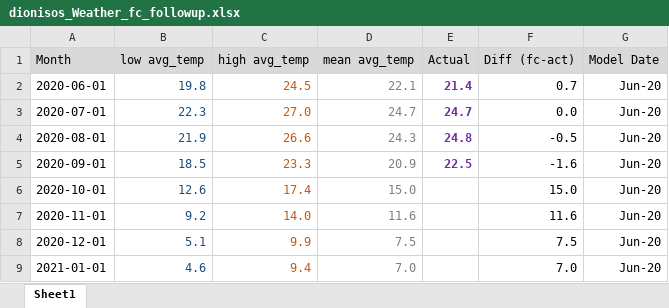
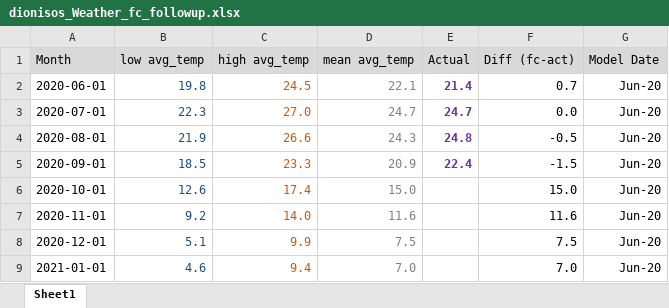
Before and after one commit to pmakaria/pub, an Excel workbook: TimeSeriesAnalysis/Python/dionisos_Weather_fc_followup.xlsx, sheet Sheet1, drawn as a sheet; only a part is shown; values as stored, in another font and other column widths than the file's, no borders; charts and pictures not drawn; the diff names each change by its address in the sheet, - before the commit and + after, or states it on an @@ line.

Commit message:
Add files via upload

```diff
--- a/TimeSeriesAnalysis/Python/dionisos_Weather_fc_followup.xlsx (sheet Sheet1)
+++ b/TimeSeriesAnalysis/Python/dionisos_Weather_fc_followup.xlsx (sheet Sheet1)
-E5 (Actual): 22.5
+E5 (Actual): 22.4
-F5 (Diff (fc-act)): -1.6
+F5 (Diff (fc-act)): -1.5
```
Also changed, not shown: charts or pictures.
